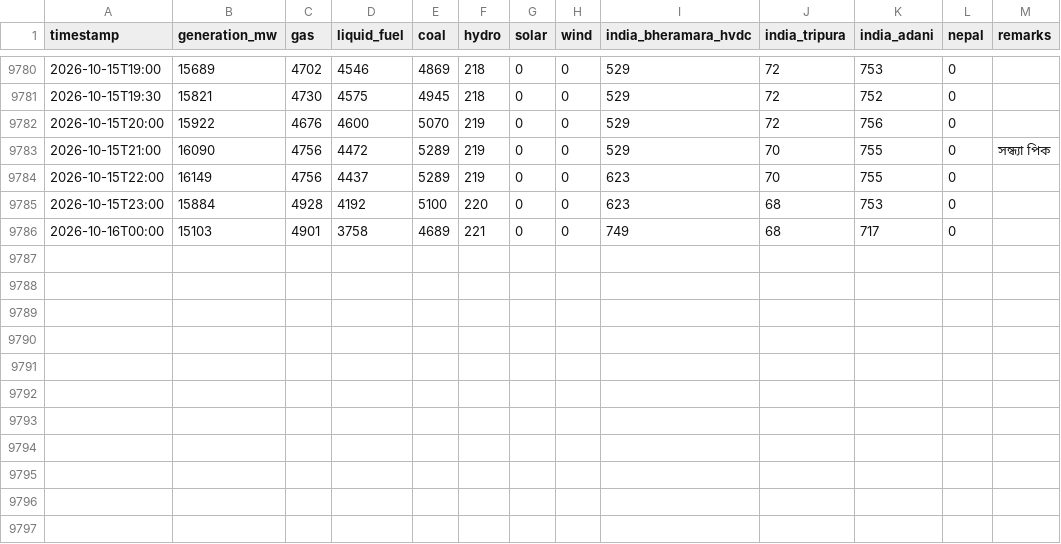
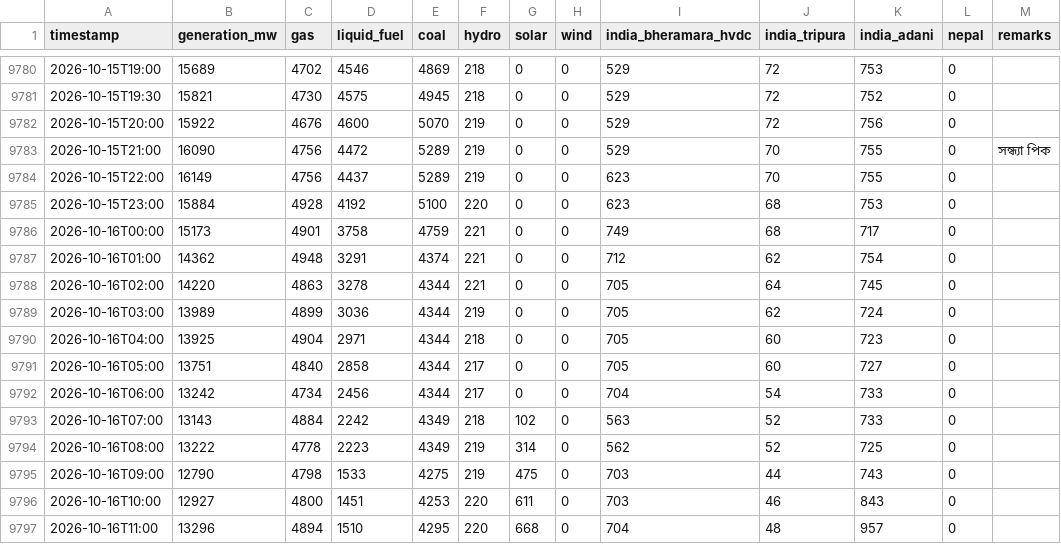
Before and after one commit to dhrupo/loadshedding-bd, a CSV file: data/generation.csv, drawn as a sheet; only a part is shown, gaps mark what is left out.

```diff
--- a/data/generation.csv
+++ b/data/generation.csv
@@ -9785,2 +9785,13 @@ timestamp,generation_mw,gas,liquid_fuel,coal,hydro,solar,wind,india_bheramara_hv
 2026-10-15T23:00,15884,4928,4192,5100,220,0,0,623,68,753,0,
-2026-10-16T00:00,15103,4901,3758,4689,221,0,0,749,68,717,0,
+2026-10-16T00:00,15173,4901,3758,4759,221,0,0,749,68,717,0,
+2026-10-16T01:00,14362,4948,3291,4374,221,0,0,712,62,754,0,
+2026-10-16T02:00,14220,4863,3278,4344,221,0,0,705,64,745,0,
+2026-10-16T03:00,13989,4899,3036,4344,219,0,0,705,62,724,0,
+2026-10-16T04:00,13925,4904,2971,4344,218,0,0,705,60,723,0,
+2026-10-16T05:00,13751,4840,2858,4344,217,0,0,705,60,727,0,
+2026-10-16T06:00,13242,4734,2456,4344,217,0,0,704,54,733,0,
+2026-10-16T07:00,13143,4884,2242,4349,218,102,0,563,52,733,0,
+2026-10-16T08:00,13222,4778,2223,4349,219,314,0,562,52,725,0,
+2026-10-16T09:00,12790,4798,1533,4275,219,475,0,703,44,743,0,
+2026-10-16T10:00,12927,4800,1451,4253,220,611,0,703,46,843,0,
+2026-10-16T11:00,13296,4894,1510,4295,220,668,0,704,48,957,0,
```
Also changed, not shown: data/bmd_forecast.csv, data/demand.csv, 4 other files.
